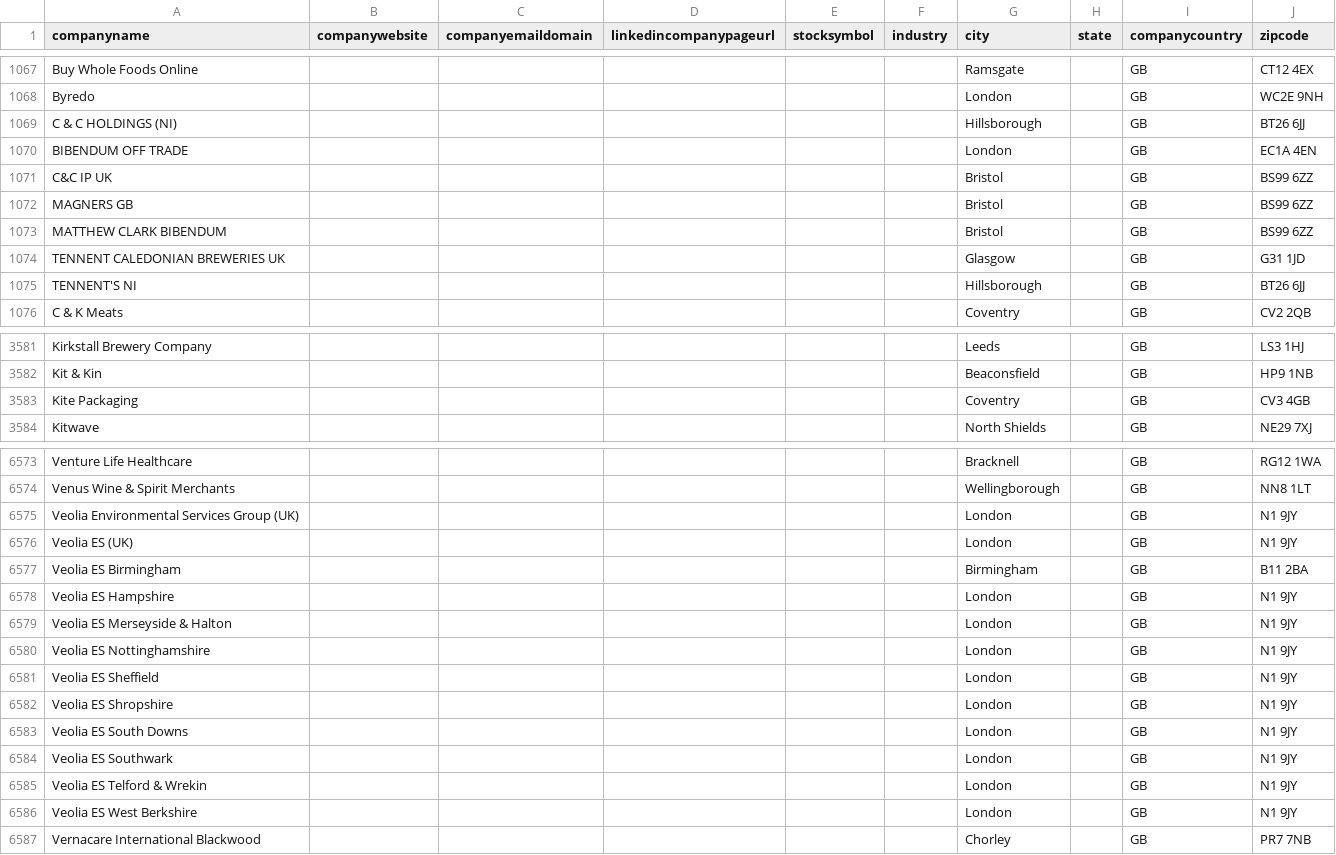
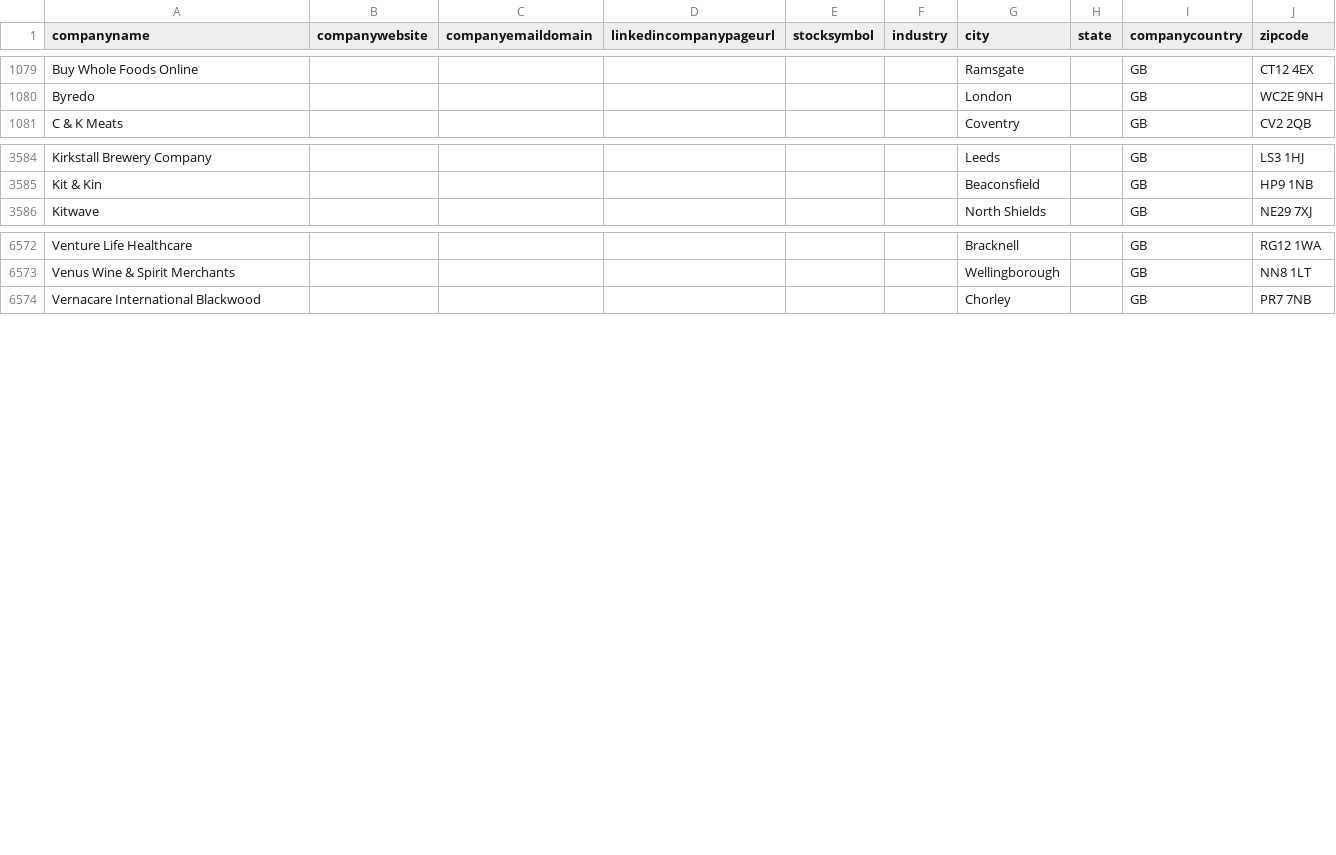
Before and after one commit to JTlonghornEcov/first, a CSV file: prospecting/data/linkedin/company_list_all.csv, drawn as a sheet; only a part is shown, gaps mark what is left out; the diff covers the shown part only.

```diff
--- a/prospecting/data/linkedin/company_list_all.csv
+++ b/prospecting/data/linkedin/company_list_all.csv
@@ -1068,9 +1080,2 @@ Buy Whole Foods Online,,,,,,Ramsgate,,GB,CT12 4EX
 Byredo,,,,,,London,,GB,WC2E 9NH
-C & C HOLDINGS (NI),,,,,,Hillsborough,,GB,BT26 6JJ
-BIBENDUM OFF TRADE,,,,,,London,,GB,EC1A 4EN
-C&C IP UK,,,,,,Bristol,,GB,BS99 6ZZ
-MAGNERS GB,,,,,,Bristol,,GB,BS99 6ZZ
-MATTHEW CLARK BIBENDUM,,,,,,Bristol,,GB,BS99 6ZZ
-TENNENT CALEDONIAN BREWERIES UK,,,,,,Glasgow,,GB,G31 1JD
-TENNENT'S NI,,,,,,Hillsborough,,GB,BT26 6JJ
 C & K Meats,,,,,,Coventry,,GB,CV2 2QB
@@ -3582,3 +3585,2 @@ Kirkstall Brewery Company,,,,,,Leeds,,GB,LS3 1HJ
 Kit & Kin,,,,,,Beaconsfield,,GB,HP9 1NB
-Kite Packaging,,,,,,Coventry,,GB,CV3 4GB
 Kitwave,,,,,,North Shields,,GB,NE29 7XJ
@@ -6574,14 +6573,2 @@ Venture Life Healthcare,,,,,,Bracknell,,GB,RG12 1WA
 Venus Wine & Spirit Merchants,,,,,,Wellingborough,,GB,NN8 1LT
-Veolia Environmental Services Group (UK),,,,,,London,,GB,N1 9JY
-Veolia ES (UK),,,,,,London,,GB,N1 9JY
-Veolia ES Birmingham,,,,,,Birmingham,,GB,B11 2BA
-Veolia ES Hampshire,,,,,,London,,GB,N1 9JY
-Veolia ES Merseyside & Halton,,,,,,London,,GB,N1 9JY
-Veolia ES Nottinghamshire,,,,,,London,,GB,N1 9JY
-Veolia ES Sheffield,,,,,,London,,GB,N1 9JY
-Veolia ES Shropshire,,,,,,London,,GB,N1 9JY
-Veolia ES South Downs,,,,,,London,,GB,N1 9JY
-Veolia ES Southwark,,,,,,London,,GB,N1 9JY
-Veolia ES Telford & Wrekin,,,,,,London,,GB,N1 9JY
-Veolia ES West Berkshire,,,,,,London,,GB,N1 9JY
 Vernacare International Blackwood,,,,,,Chorley,,GB,PR7 7NB
```
Also changed, not shown: 6 moved rows elsewhere in this file, prospecting/data/accounts_flags.csv, prospecting/data/linkedin/company_list_tier_B.csv, 10 other files.
